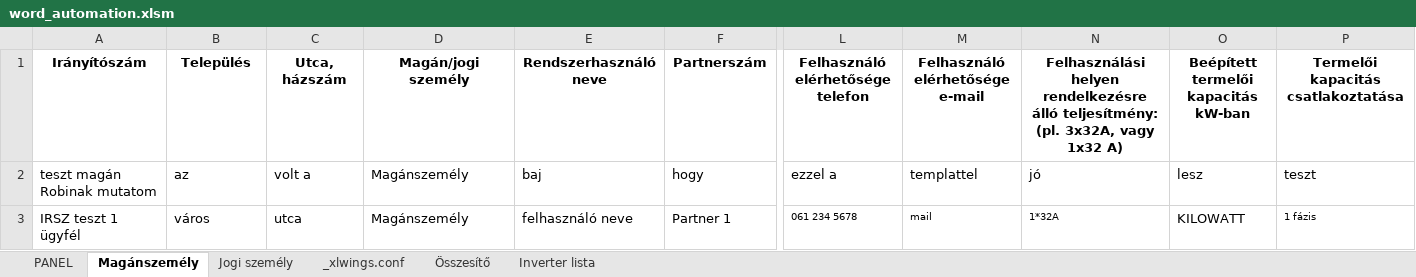
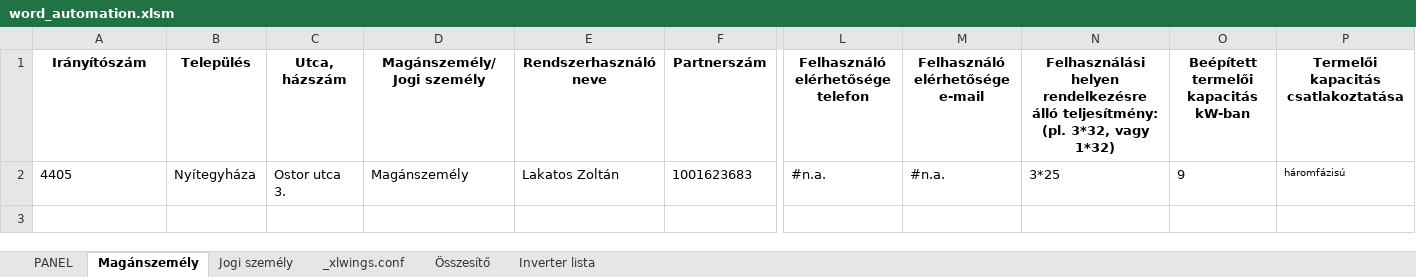
Before and after one commit to ErnstRobert/AUTOMATA, an Excel workbook: word_automation/word_automation.xlsm, sheet Magánszemély, drawn as a sheet; only a part is shown, gaps mark what is left out; values as stored, in another font and other column widths than the file's, no borders; table styles not drawn; removed rows and columns are numbered as before the commit, all else as after; rows hold the shown columns only; the diff names each change by its address in the sheet, - before the commit and + after, or states it on an @@ line.

```diff
--- a/word_automation/word_automation.xlsm (sheet Magánszemély)
+++ b/word_automation/word_automation.xlsm (sheet Magánszemély)
-D1: Magán/jogi személy
+D1: Magánszemély/Jogi személy
-N1: …teljesítmény: (pl. 3x32A, vagy 1x32 A)
+N1: …teljesítmény: (pl. 3*32, vagy 1*32)
-row 2: teszt magán Robinak mutatom | az | volt a | Magánszemély | baj | hogy | ezzel a | templattel | jó | lesz | teszt
-row 3: IRSZ teszt 1 ügyfél | város | utca | Magánszemély | felhasználó neve | Partner 1 | 061 234 5678 | mail | 1*32A | KILOWATT | 1 fázis
+row 2: 4405 | Nyítegyháza | Ostor utca 3. | Magánszemély | Lakatos Zoltán | 1001623683 | #n.a. | #n.a. | 3*25 | 9 | háromfázisú
```
Also changed, not shown: sheet Összesítő, sheet PANEL, sheet Jogi személy, 20 other files.
